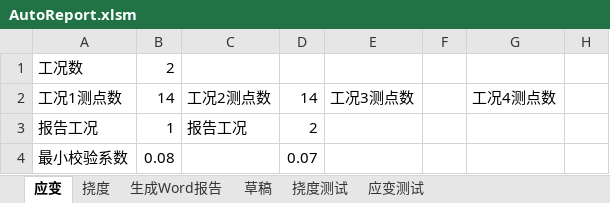
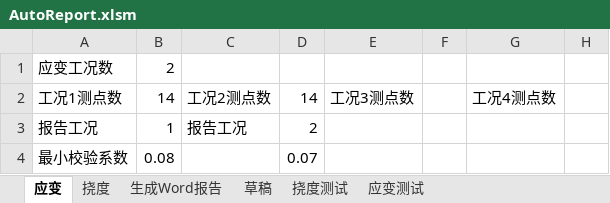
Before and after one commit to zjkl19/AutoReport, an Excel workbook: AutoReport.xlsm, sheet 应变, drawn as a sheet; only a part is shown; values as stored, in another font and other column widths than the file's, no borders; charts and pictures not drawn; the diff names each change by its address in the sheet, - before the commit and + after, or states it on an @@ line.

```diff
--- a/AutoReport.xlsm (sheet 应变)
+++ b/AutoReport.xlsm (sheet 应变)
-A1: 工况数
+A1: 应变工况数
```
Also changed, not shown: sheet 挠度测试, sheet 挠度, sheet 应变测试, charts or pictures, AutoReport - 副本.xlsm, 12 other files.
